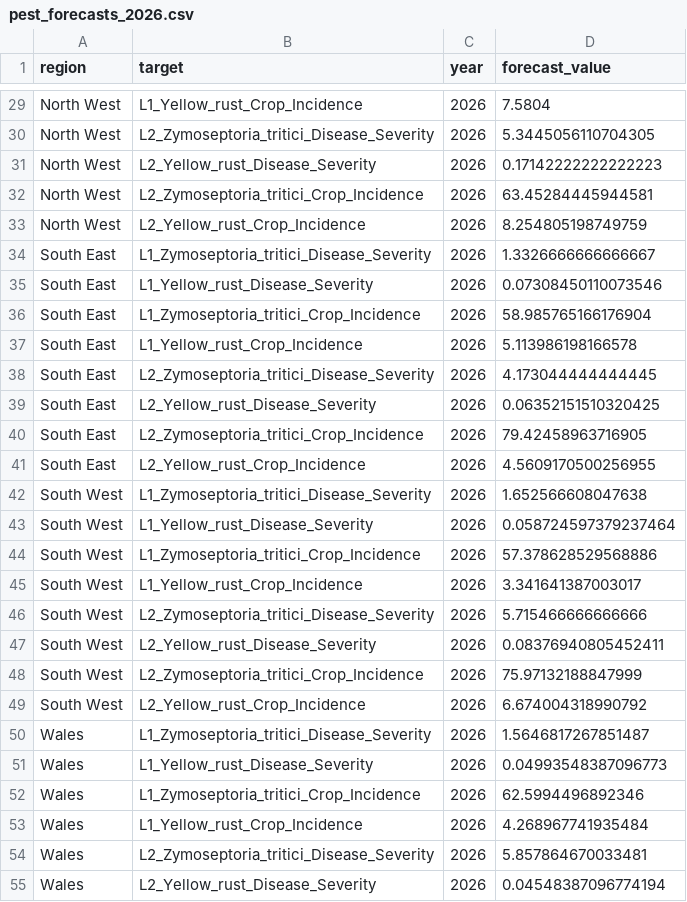
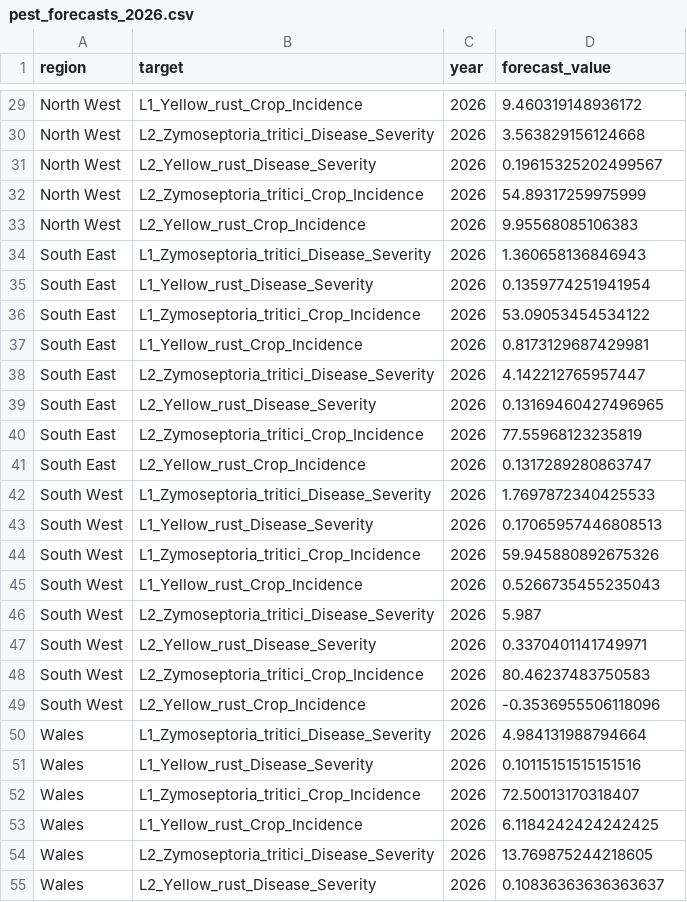
Before and after one commit to SPHERE-PPL/ADAS-pest-forecasting, a CSV file: submission/pest_forecasts_2026.csv, drawn as a sheet; only a part is shown, gaps mark what is left out; the diff covers the shown part only; the diff names each change by its address in the sheet, - before the commit and + after, or states it on an @@ line.

```diff
--- a/submission/pest_forecasts_2026.csv
+++ b/submission/pest_forecasts_2026.csv
-D29 (forecast_value): 7.5804
+D29 (forecast_value): 9.460319148936172
-D30 (forecast_value): 5.3445056110704305
+D30 (forecast_value): 3.563829156124668
-D31 (forecast_value): 0.17142222222222223
+D31 (forecast_value): 0.19615325202499567
-D32 (forecast_value): 63.45284445944581
+D32 (forecast_value): 54.89317259975999
-D33 (forecast_value): 8.254805198749759
+D33 (forecast_value): 9.95568085106383
-D34 (forecast_value): 1.3326666666666667
+D34 (forecast_value): 1.360658136846943
-D35 (forecast_value): 0.07308450110073546
+D35 (forecast_value): 0.1359774251941954
-D36 (forecast_value): 58.985765166176904
+D36 (forecast_value): 53.09053454534122
-D37 (forecast_value): 5.113986198166578
+D37 (forecast_value): 0.8173129687429981
-D38 (forecast_value): 4.173044444444445
+D38 (forecast_value): 4.142212765957447
-D39 (forecast_value): 0.06352151510320425
+D39 (forecast_value): 0.13169460427496965
-D40 (forecast_value): 79.42458963716905
+D40 (forecast_value): 77.55968123235819
-D41 (forecast_value): 4.5609170500256955
+D41 (forecast_value): 0.1317289280863747
-D42 (forecast_value): 1.652566608047638
+D42 (forecast_value): 1.7697872340425533
-D43 (forecast_value): 0.058724597379237464
+D43 (forecast_value): 0.17065957446808513
-D44 (forecast_value): 57.378628529568886
+D44 (forecast_value): 59.945880892675326
-D45 (forecast_value): 3.341641387003017
+D45 (forecast_value): 0.5266735455235043
-D46 (forecast_value): 5.715466666666666
+D46 (forecast_value): 5.987
-D47 (forecast_value): 0.08376940805452411
+D47 (forecast_value): 0.3370401141749971
-D48 (forecast_value): 75.97132188847999
+D48 (forecast_value): 80.46237483750583
-D49 (forecast_value): 6.674004318990792
+D49 (forecast_value): -0.3536955506118096
-D50 (forecast_value): 1.5646817267851487
+D50 (forecast_value): 4.984131988794664
-D51 (forecast_value): 0.04993548387096773
+D51 (forecast_value): 0.10115151515151516
-D52 (forecast_value): 62.5994496892346
+D52 (forecast_value): 72.50013170318407
-D53 (forecast_value): 4.268967741935484
+D53 (forecast_value): 6.1184242424242425
-D54 (forecast_value): 5.857864670033481
+D54 (forecast_value): 13.769875244218605
-D55 (forecast_value): 0.04548387096774194
+D55 (forecast_value): 0.10836363636363637
```
Also changed, not shown: 45 edited cells elsewhere in this file, data/pest_data.csv, submission/pest_model_performance.csv, 3 other files.
